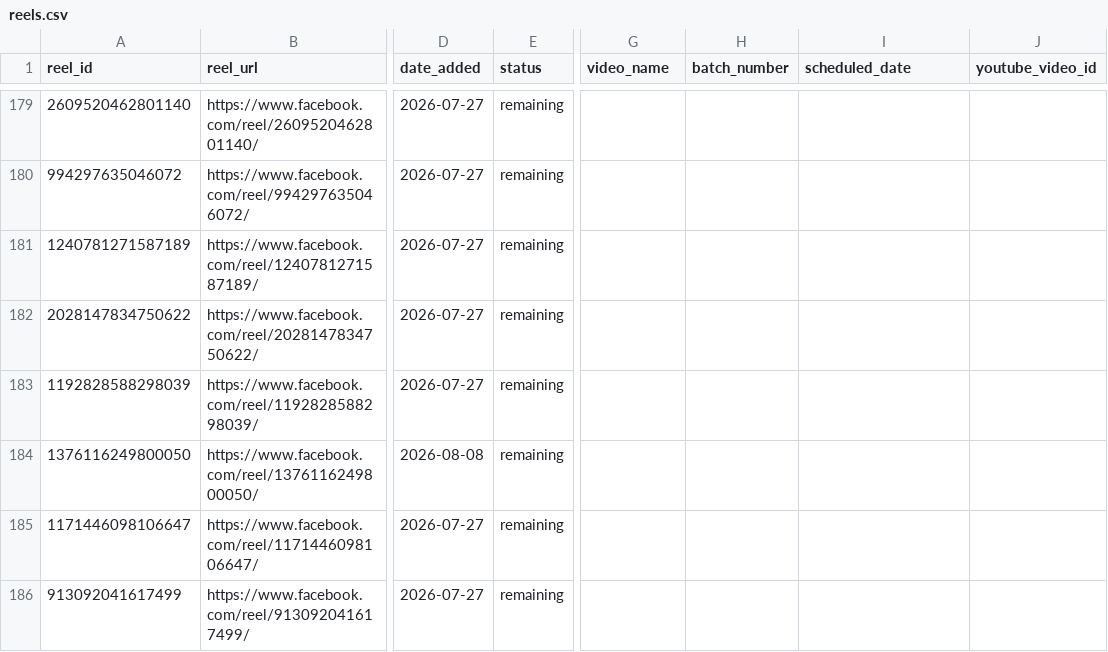
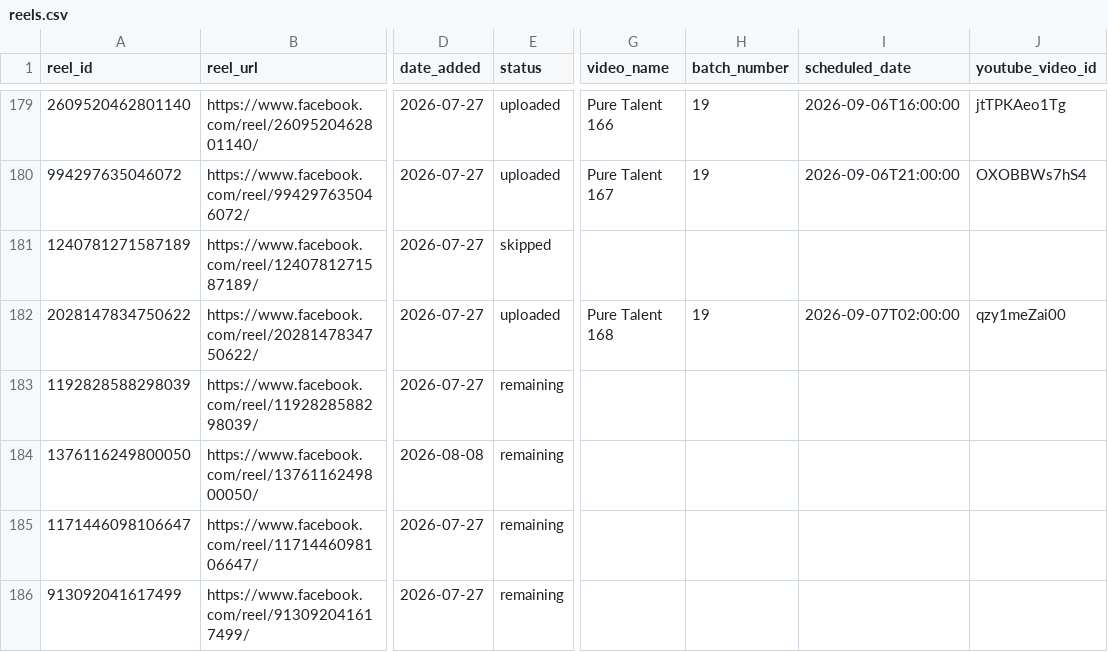
Before and after one commit to touseefurrehmanofficial/yt-shorts-worker, a CSV file: data/reels.csv, drawn as a sheet; only a part is shown, gaps mark what is left out; the diff covers the shown part only; the diff names each change by its address in the sheet, - before the commit and + after, or states it on an @@ line.

```diff
--- a/data/reels.csv
+++ b/data/reels.csv
-E179:E180 (status): remaining
+E179:E180 (status): uploaded
-G179 (video_name): (empty)
+G179 (video_name): Pure Talent 166
-H179:H180 (batch_number): (empty)
+H179:H180 (batch_number): 19
-I179 (scheduled_date): (empty)
+I179 (scheduled_date): 2026-09-06T16:00:00
-J179 (youtube_video_id): (empty)
+J179 (youtube_video_id): jtTPKAeo1Tg
-G180 (video_name): (empty)
+G180 (video_name): Pure Talent 167
-I180 (scheduled_date): (empty)
+I180 (scheduled_date): 2026-09-06T21:00:00
-J180 (youtube_video_id): (empty)
+J180 (youtube_video_id): OXOBBWs7hS4
-E181 (status): remaining
+E181 (status): skipped
-E182 (status): remaining
+E182 (status): uploaded
-G182 (video_name): (empty)
+G182 (video_name): Pure Talent 168
-H182 (batch_number): (empty)
+H182 (batch_number): 19
-I182 (scheduled_date): (empty)
+I182 (scheduled_date): 2026-09-07T02:00:00
-J182 (youtube_video_id): (empty)
+J182 (youtube_video_id): qzy1meZai00
```
Also changed, not shown: 40 edited cells elsewhere in this file, 1 other file.
